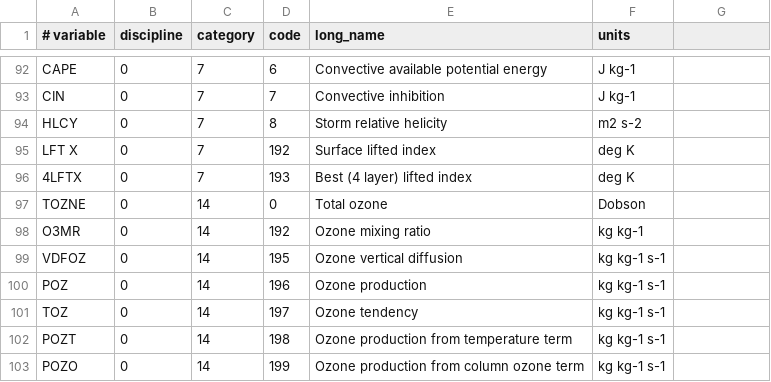
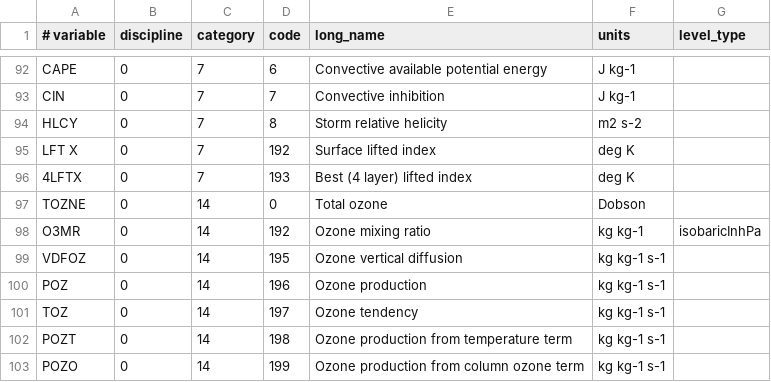
Before and after one commit to jweyn/DLWP, a CSV file: DLWP/data/cfsr_pgb_grib_table.csv, drawn as a sheet; only a part is shown, gaps mark what is left out; the diff covers the shown part only.

Commit message:
0.2.0: Added single-level variables to CFSR and Preprocessor

```diff
--- a/DLWP/data/cfsr_pgb_grib_table.csv
+++ b/DLWP/data/cfsr_pgb_grib_table.csv
@@ -1 +1 @@
-# variable,discipline,category,code,long_name,units
+# variable,discipline,category,code,long_name,units,level_type
@@ -98 +98 @@ TOZNE,0,14,0,Total ozone,Dobson
-O3MR,0,14,192,Ozone mixing ratio,kg kg-1
+O3MR,0,14,192,Ozone mixing ratio,kg kg-1,isobaricInhPa
```
Also changed, not shown: 11 edited cells elsewhere in this file, 7 other files.
